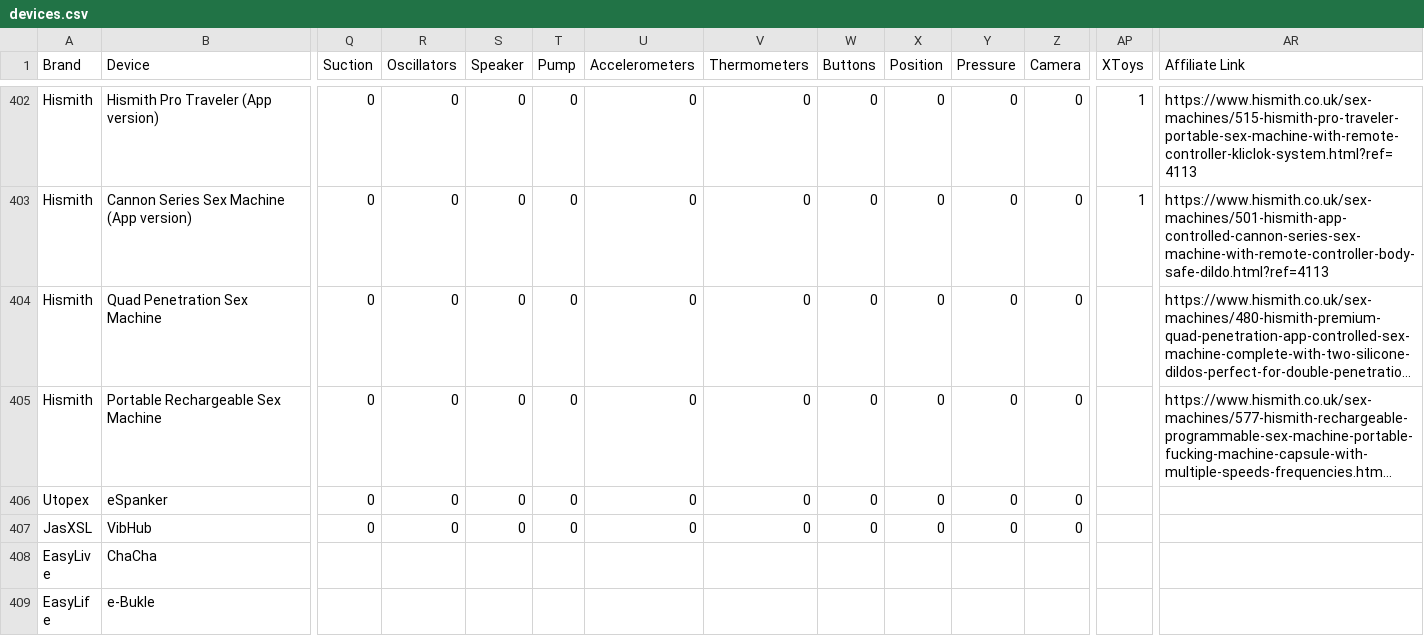
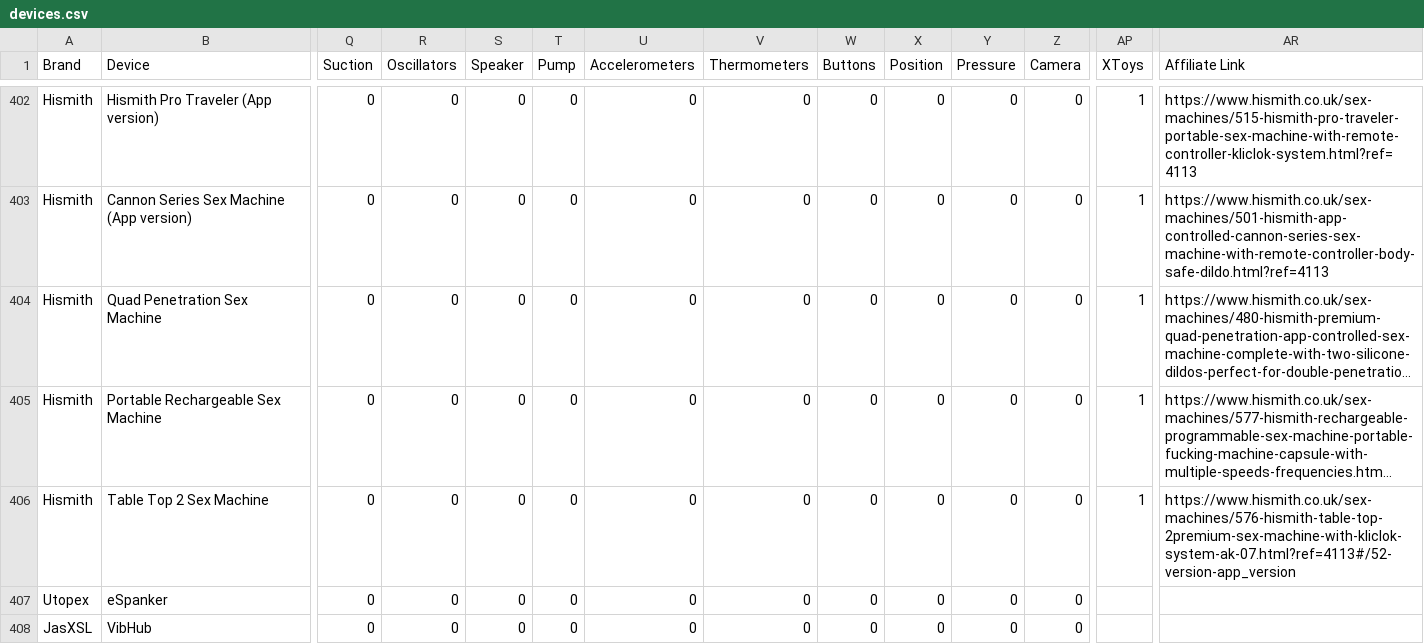
Before and after one commit to blackspherefollower/IoSTIndex, a CSV file: src/data/devices.csv, drawn as a sheet; only a part is shown, gaps mark what is left out; the shorter side is filled out with more unchanged rows; long unchanged cells end in …; rows hold the shown columns only; the diff names each change by its address in the sheet, - before the commit and + after, or states it on an @@ line.

Commit message:
Updating datasets

```diff
--- a/src/data/devices.csv
+++ b/src/data/devices.csv
-AP404:AP405 (XToys): (empty)
+AP404:AP405 (XToys): 1
+row 406: Hismith | Table Top 2 Sex Machine | 0 | 0 | 0 | 0 | 0 | 0 | 0 | 0 | 0 | 0 | 1 | https://www.hismith.co.uk/sex-machines/576-hismith-table-top-2premium-sex-machine-with-kliclok-system-ak-07.html?ref=4113#/52-version-app_version
```
